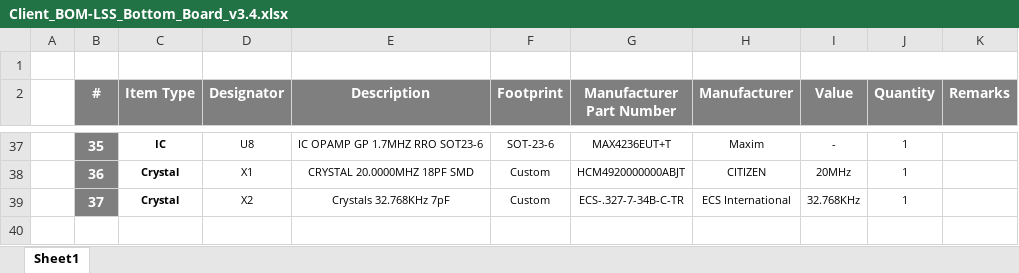
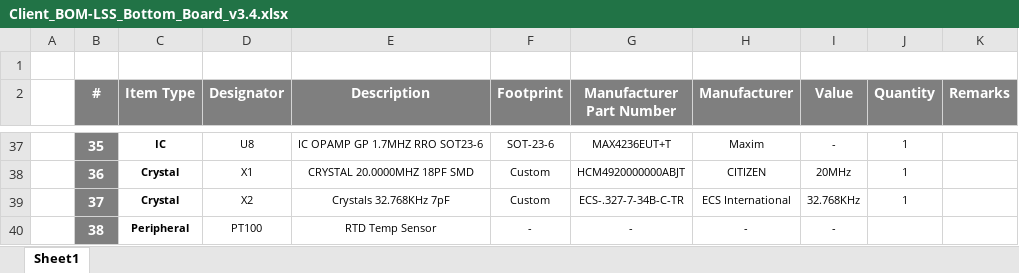
Before and after one commit to eSpark-Backup/colebenson-smartmotors, an Excel workbook: Design-Files/LSS_Bottom_Board_v3.4/BOM/Client_BOM-LSS_Bottom_Board_v3.4.xlsx, sheet Sheet1, drawn as a sheet; only a part is shown, gaps mark what is left out; values as stored, in another font and other column widths than the file's, no borders; the diff names each change by its address in the sheet, - before the commit and + after, or states it on an @@ line.

Commit message:
#167 Bottom Board Client BOM PT100 added

```diff
--- a/Design-Files/LSS_Bottom_Board_v3.4/BOM/Client_BOM-LSS_Bottom_Board_v3.4.xlsx (sheet Sheet1)
+++ b/Design-Files/LSS_Bottom_Board_v3.4/BOM/Client_BOM-LSS_Bottom_Board_v3.4.xlsx (sheet Sheet1)
+row 40:  | 38 | Peripheral | PT100 | RTD Temp Sensor | - | - | - | -
```
